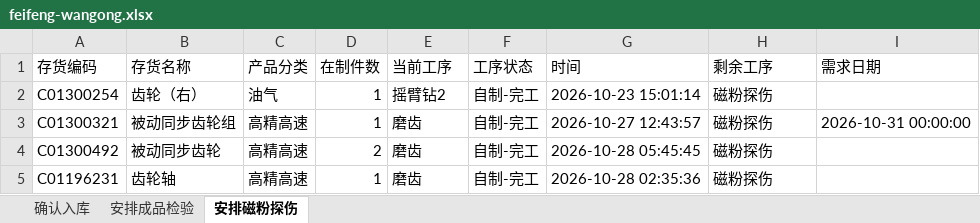
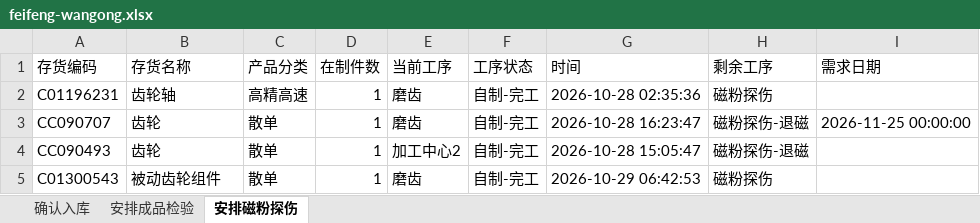
Before and after one commit to ZhanghaoWorkbuddy10/action-board, an Excel workbook: feifeng-wangong.xlsx, sheet 安排磁粉探伤, drawn as a sheet; values as stored, in another font and other column widths than the file's, no borders; removed rows and columns are numbered as before the commit, all else as after; the diff names each change by its address in the sheet, - before the commit and + after, or states it on an @@ line.

```diff
--- a/feifeng-wangong.xlsx (sheet 安排磁粉探伤)
+++ b/feifeng-wangong.xlsx (sheet 安排磁粉探伤)
-row 2: C01300254 | 齿轮（右） | 油气 | 1 | 摇臂钻2 | 自制-完工 | 2026-10-23 15:01:14 | 磁粉探伤
-row 3: C01300321 | 被动同步齿轮组 | 高精高速 | 1 | 磨齿 | 自制-完工 | 2026-10-27 12:43:57 | 磁粉探伤 | 2026-10-31 00:00:00
-row 4: C01300492 | 被动同步齿轮 | 高精高速 | 2 | 磨齿 | 自制-完工 | 2026-10-28 05:45:45 | 磁粉探伤
+row 3: CC090707 | 齿轮 | 散单 | 1 | 磨齿 | 自制-完工 | 2026-10-28 16:23:47 | 磁粉探伤-退磁 | 2026-11-25 00:00:00
+row 4: CC090493 | 齿轮 | 散单 | 1 | 加工中心2 | 自制-完工 | 2026-10-28 15:05:47 | 磁粉探伤-退磁
+row 5: C01300543 | 被动齿轮组件 | 散单 | 1 | 磨齿 | 自制-完工 | 2026-10-29 06:42:53 | 磁粉探伤
```
Also changed, not shown: sheet 安排成品检验, sheet 确认入库.
